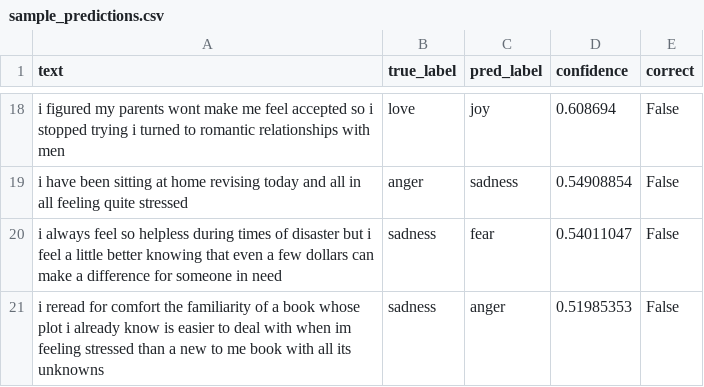
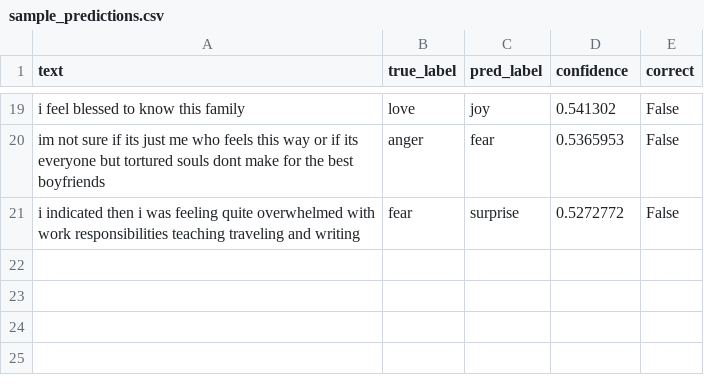
Before and after one commit to pshqd/art_ing_course, a CSV file: homeworks/HW13/artifacts/sample_predictions.csv, drawn as a sheet; only a part is shown, gaps mark what is left out; removed rows and columns are numbered as before the commit, all else as after; the diff covers the shown part only; the diff names each change by its address in the sheet, - before the commit and + after, or states it on an @@ line.

```diff
--- a/homeworks/HW13/artifacts/sample_predictions.csv
+++ b/homeworks/HW13/artifacts/sample_predictions.csv
-A19 (text): i figured my parents wont make me feel accepted so i stopped trying i turned to romantic relationships with men
+A19 (text): i feel blessed to know this family
-D19 (confidence): 0.608694
+D19 (confidence): 0.541302
-row 19: i have been sitting at home revising today and all in all feeling quite stressed | anger | sadness | 0.54908854 | False
-A20 (text): i always feel so helpless during times of disaster but i feel a little better knowing that even a few dollars can make a difference for someone in need
+A20 (text): im not sure if its just me who feels this way or if its everyone but tortured souls dont make for the best boyfriends
-B20 (true_label): sadness
+B20 (true_label): anger
-D20 (confidence): 0.54011047
+D20 (confidence): 0.5365953
-row 21: i reread for comfort the familiarity of a book whose plot i already know is easier to deal with when im feeling stressed than a new to me book with all its unknowns | sadness | anger | 0.51985353 | False
+row 21: i indicated then i was feeling quite overwhelmed with work responsibilities teaching traveling and writing | fear | surprise | 0.5272772 | False
```
Also changed, not shown: 8 added rows, 7 removed rows and 17 edited cells elsewhere in this file, 6 other files.
